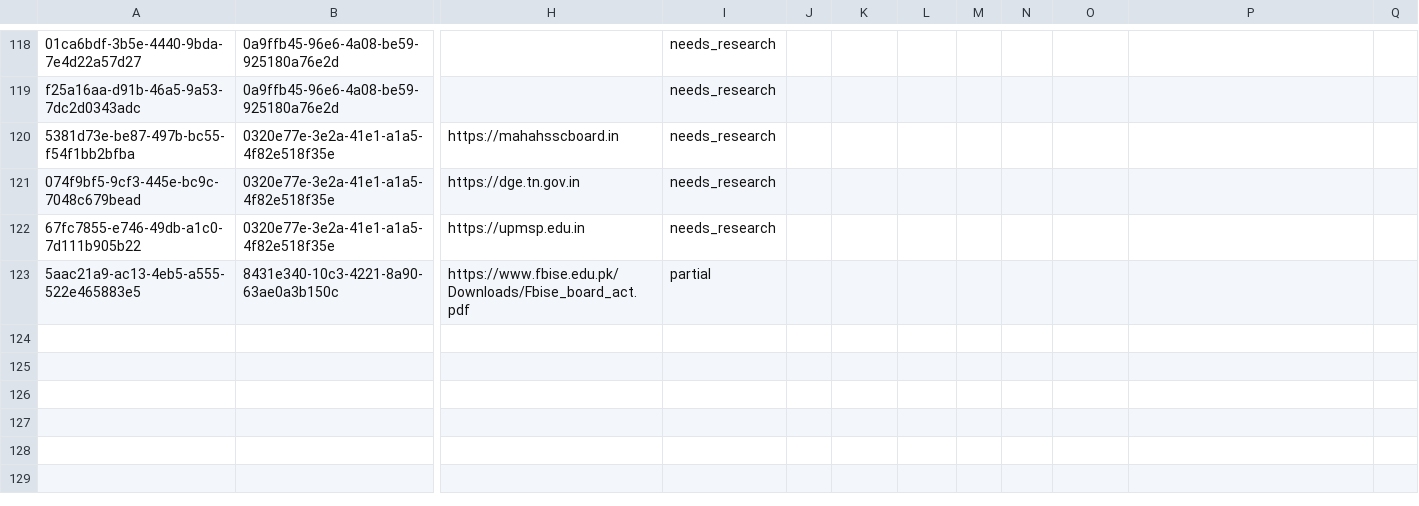
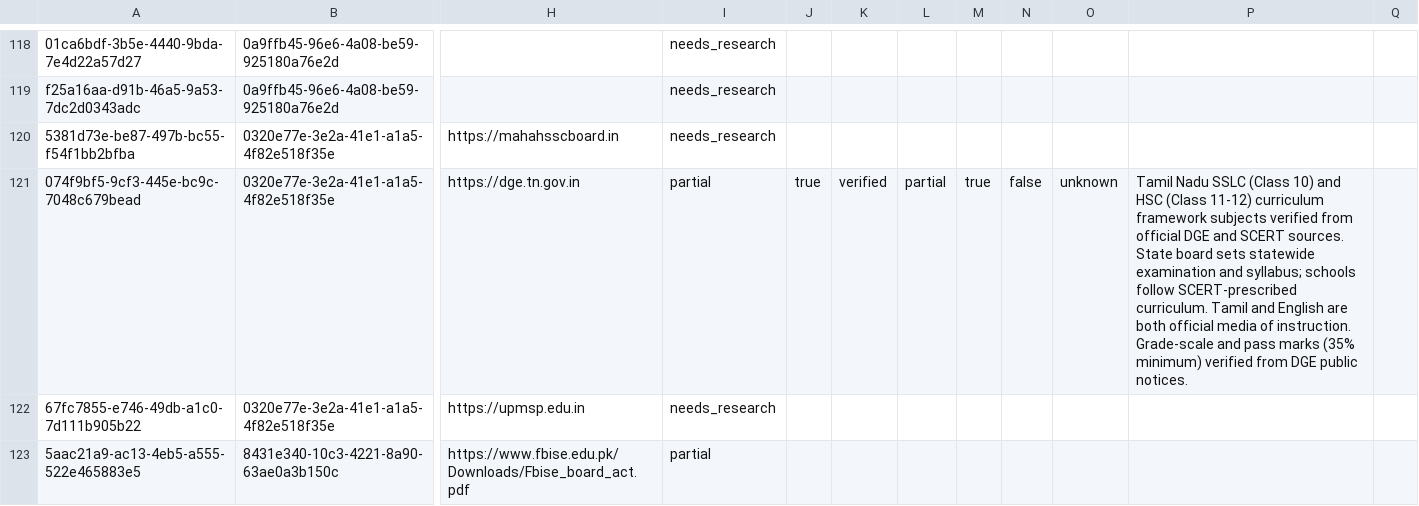
Before and after one commit to AshyboyPC/courseport, a CSV file: supabase/seeds/jurisdictions.csv, drawn as a sheet; only a part is shown, gaps mark what is left out; the diff covers the shown part only; the diff names each change by its address in the sheet, - before the commit and + after, or states it on an @@ line.

```diff
--- a/supabase/seeds/jurisdictions.csv
+++ b/supabase/seeds/jurisdictions.csv
-I121: needs_research
+I121: partial
-J121: (empty)
+J121: true
-K121: (empty)
+K121: verified
-L121: (empty)
+L121: partial
-M121: (empty)
+M121: true
-N121: (empty)
+N121: false
-O121: (empty)
+O121: unknown
-P121: (empty)
+P121: Tamil Nadu SSLC (Class 10) and HSC (Class 11-12) curriculum framework subjects verified from official DGE and SCERT sources. State board sets statewide examination and syllabus; schools follow SCERT-prescribed curriculum. Tamil and English are both official media of instruction. Grade-scale and pass marks (35% minimum) verified from DGE public notices.
```
Also changed, not shown: 1 added row and 4 edited cells elsewhere in this file, RESEARCH_GAPS.csv, US_STATE_COVERAGE.csv, 20 other files.
